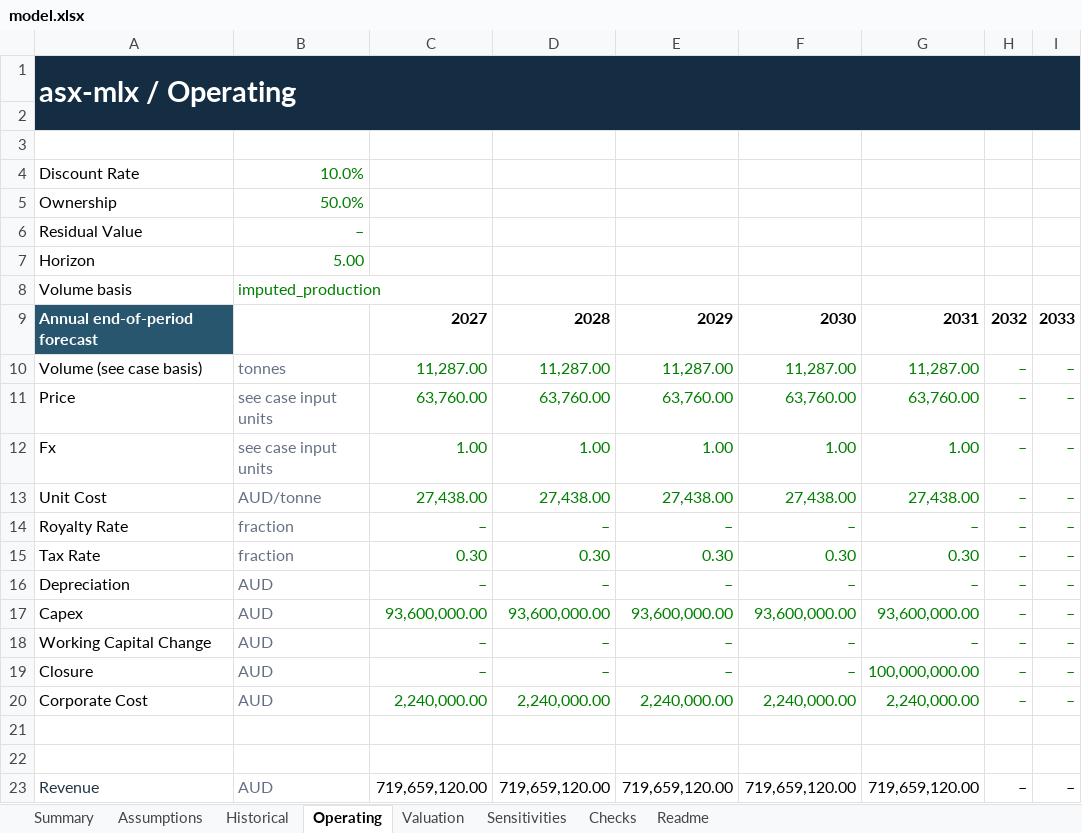
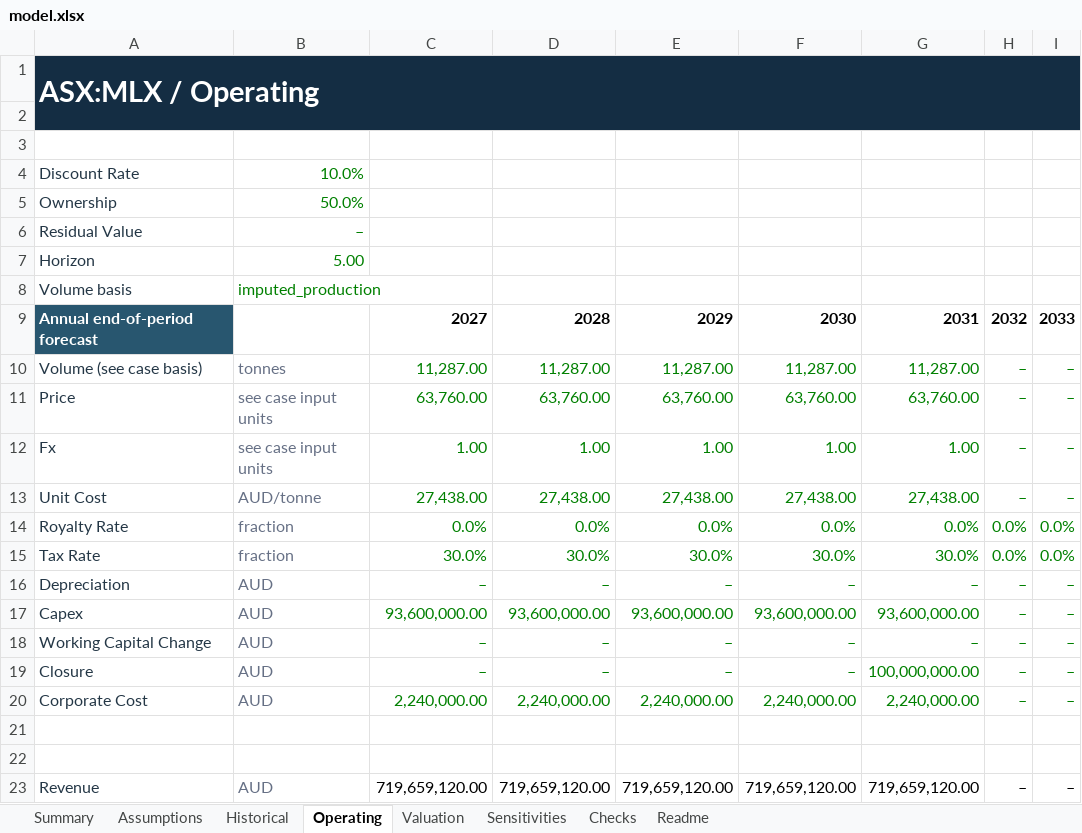
Before and after one commit to Sethzy/investing-research, an Excel workbook: examples/mlx/model.xlsx, sheet Operating, drawn as a sheet; only a part is shown; values as stored, in another font and other column widths than the file's, no borders; the diff names each change by its address in the sheet, - before the commit and + after, or states it on an @@ line.

```diff
--- a/examples/mlx/model.xlsx (sheet Operating)
+++ b/examples/mlx/model.xlsx (sheet Operating)
-A1: asx-mlx / Operating
+A1: ASX:MLX / Operating
-A4:A8 text colour: black
+A4:A8 text colour: #243746
-A10:A20 text colour: black
+A10:A20 text colour: #243746
-C14: –
+C14: 0.0%
-D14: –
+D14: 0.0%
-E14: –
+E14: 0.0%
-F14: –
+F14: 0.0%
-G14: –
+G14: 0.0%
-H14:H15: –
+H14:H15: 0.0%
-I14:I15: –
+I14:I15: 0.0%
-C15: 0.30
+C15: 30.0%
-D15: 0.30
+D15: 30.0%
-E15: 0.30
+E15: 30.0%
-F15: 0.30
+F15: 30.0%
-G15: 0.30
+G15: 30.0%
```
Also changed, not shown: sheet Historical, sheet Assumptions, sheet Summary, sheet Valuation, sheet Readme, sheet Checks, 1 more sheet, charts or pictures, 9 other files.
